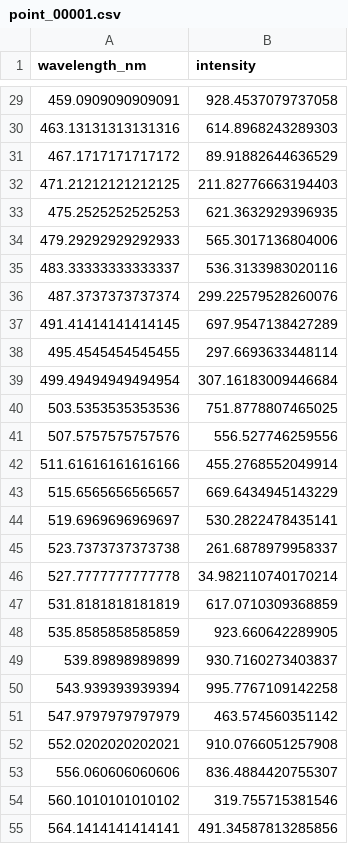
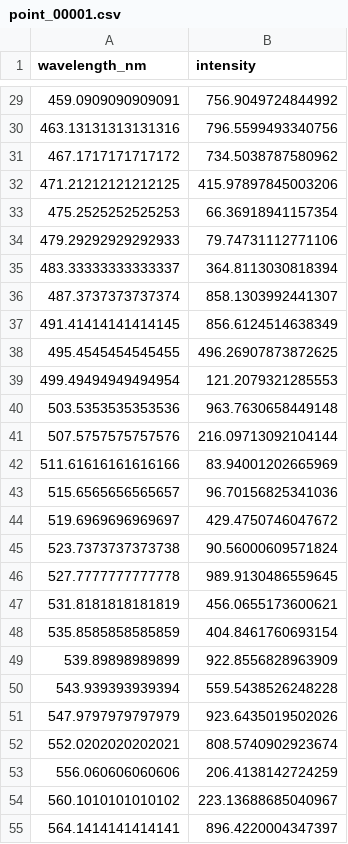
Before and after one commit to ellenmelon989/carat_systems_scan, a CSV file: scan_data_test/spectra/point_00001.csv, drawn as a sheet; only a part is shown, gaps mark what is left out; the diff covers the shown part only.

```diff
--- a/scan_data_test/spectra/point_00001.csv
+++ b/scan_data_test/spectra/point_00001.csv
@@ -29,27 +29,27 @@ wavelength_nm,intensity
-459.0909090909091,928.4537079737058
-463.13131313131316,614.8968243289303
-467.1717171717172,89.91882644636529
-471.21212121212125,211.82776663194403
-475.2525252525253,621.3632929396935
-479.29292929292933,565.3017136804006
-483.33333333333337,536.3133983020116
-487.3737373737374,299.22579528260076
-491.41414141414145,697.9547138427289
-495.4545454545455,297.6693633448114
-499.49494949494954,307.16183009446684
-503.5353535353536,751.8778807465025
-507.5757575757576,556.527746259556
-511.61616161616166,455.2768552049914
-515.6565656565657,669.6434945143229
-519.6969696969697,530.2822478435141
-523.7373737373738,261.6878979958337
-527.7777777777778,34.982110740170214
-531.8181818181819,617.0710309368859
-535.8585858585859,923.660642289905
-539.89898989899,930.7160273403837
-543.939393939394,995.7767109142258
-547.9797979797979,463.574560351142
-552.0202020202021,910.0766051257908
-556.060606060606,836.4884420755307
-560.1010101010102,319.755715381546
-564.1414141414141,491.34587813285856
+459.0909090909091,756.9049724844992
+463.13131313131316,796.5599493340756
+467.1717171717172,734.5038787580962
+471.21212121212125,415.97897845003206
+475.2525252525253,66.36918941157354
+479.29292929292933,79.74731112771106
+483.33333333333337,364.8113030818394
+487.3737373737374,858.1303992441307
+491.41414141414145,856.6124514638349
+495.4545454545455,496.26907873872625
+499.49494949494954,121.2079321285553
+503.5353535353536,963.7630658449148
+507.5757575757576,216.09713092104144
+511.61616161616166,83.94001202665969
+515.6565656565657,96.70156825341036
+519.6969696969697,429.4750746047672
+523.7373737373738,90.56000609571824
+527.7777777777778,989.9130486559645
+531.8181818181819,456.0655173600621
+535.8585858585859,404.8461760693154
+539.89898989899,922.8556828963909
+543.939393939394,559.5438526248228
+547.9797979797979,923.6435019502026
+552.0202020202021,808.5740902923674
+556.060606060606,206.4138142724259
+560.1010101010102,223.13688685040967
+564.1414141414141,896.4220004347397
```
Also changed, not shown: 73 edited cells elsewhere in this file, scan_data_test/scan_summary.csv, 23 other files.
